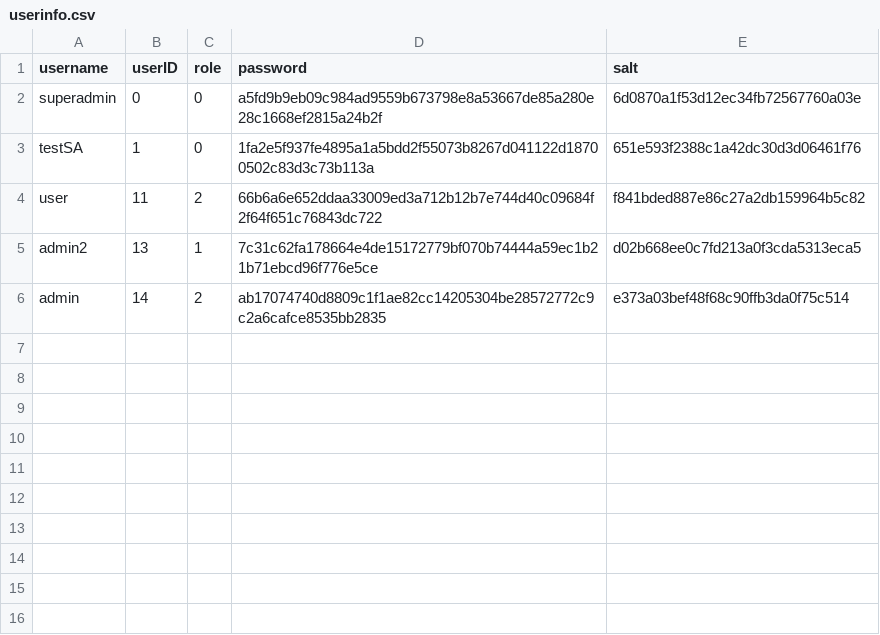
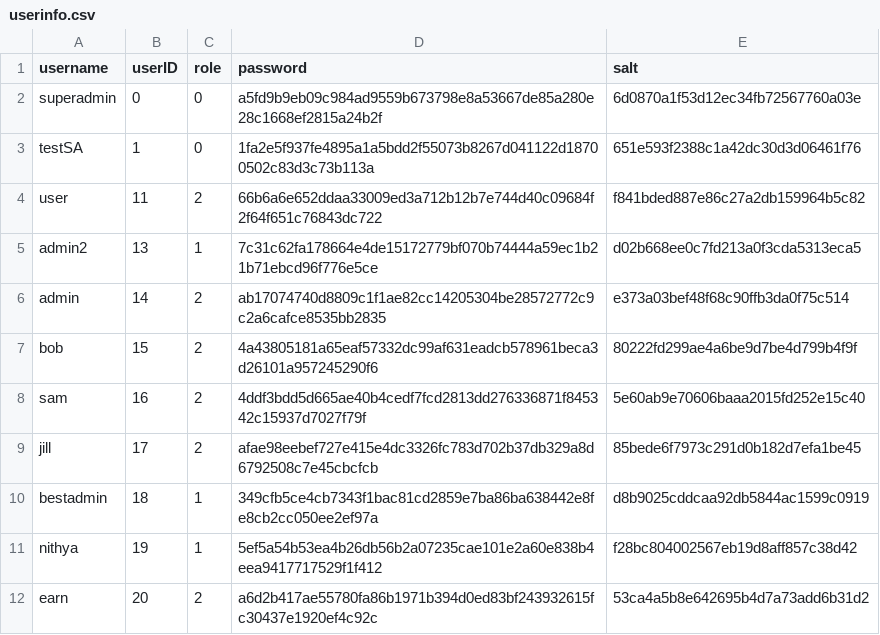
Before and after one commit to earnwong/secureSnap, a CSV file: server/userinfo.csv, drawn as a sheet.

Commit message:
refactored create admin and create user for all accounts

```diff
--- a/server/userinfo.csv
+++ b/server/userinfo.csv
@@ -6 +6,7 @@ admin2,13,1,7c31c62fa178664e4de15172779bf070b74444a59ec1b21b71ebcd96f776e5ce,d02
 admin,14,2,ab17074740d8809c1f1ae82cc14205304be28572772c9c2a6cafce8535bb2835,e373a03bef48f68c90ffb3da0f75c514
+bob,15,2,4a43805181a65eaf57332dc99af631eadcb578961beca3d26101a957245290f6,80222fd299ae4a6be9d7be4d799b4f9f
+sam,16,2,4ddf3bdd5d665ae40b4cedf7fcd2813dd276336871f845342c15937d7027f79f,5e60ab9e70606baaa2015fd252e15c40
+jill,17,2,afae98eebef727e415e4dc3326fc783d702b37db329a8d6792508c7e45cbcfcb,85bede6f7973c291d0b182d7efa1be45
+bestadmin,18,1,349cfb5ce4cb7343f1bac81cd2859e7ba86ba638442e8fe8cb2cc050ee2ef97a,d8b9025cddcaa92db5844ac1599c0919
+nithya,19,1,5ef5a54b53ea4b26db56b2a07235cae101e2a60e838b4eea9417717529f1f412,f28bc804002567eb19d8aff857c38d42
+earn,20,2,a6d2b417ae55780fa86b1971b394d0ed83bf243932615fc30437e1920ef4c92c,53ca4a5b8e642695b4d7a73add6b31d2
```
Also changed, not shown: 4 other files.
